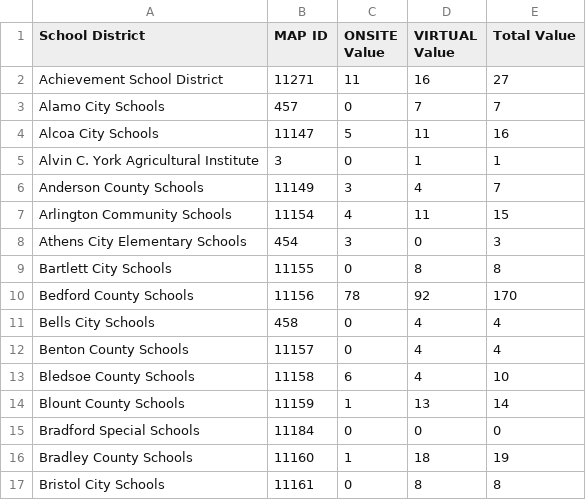
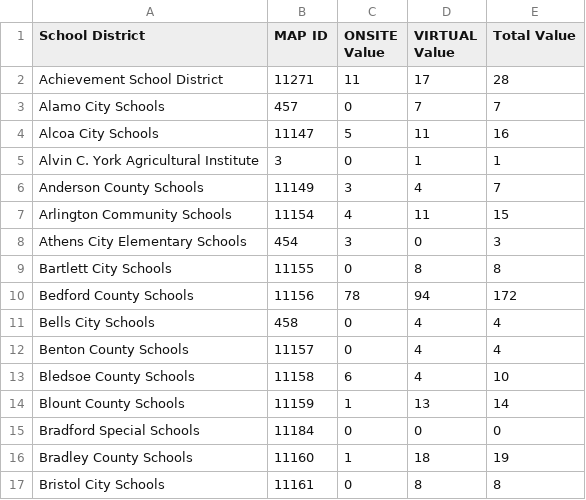
Before and after one commit to CEM-Tech/Map, a CSV file: Map_Master_Dataset.csv, drawn as a sheet; only a part is shown.

Commit message:
Automated CSV update from Power Automate

```diff
--- a/Map_Master_Dataset.csv
+++ b/Map_Master_Dataset.csv
@@ -1,3 +1,3 @@
 School District,MAP ID,ONSITE Value,VIRTUAL Value,Total Value
-Achievement School District,11271,11,16,27
+Achievement School District,11271,11,17,28
 Alamo City Schools,457,0,7,7
@@ -9,3 +9,3 @@ Athens City Elementary Schools,454,3,0,3
 Bartlett City Schools,11155,0,8,8
-Bedford County Schools,11156,78,92,170
+Bedford County Schools,11156,78,94,172
 Bells City Schools,458,0,4,4
```
